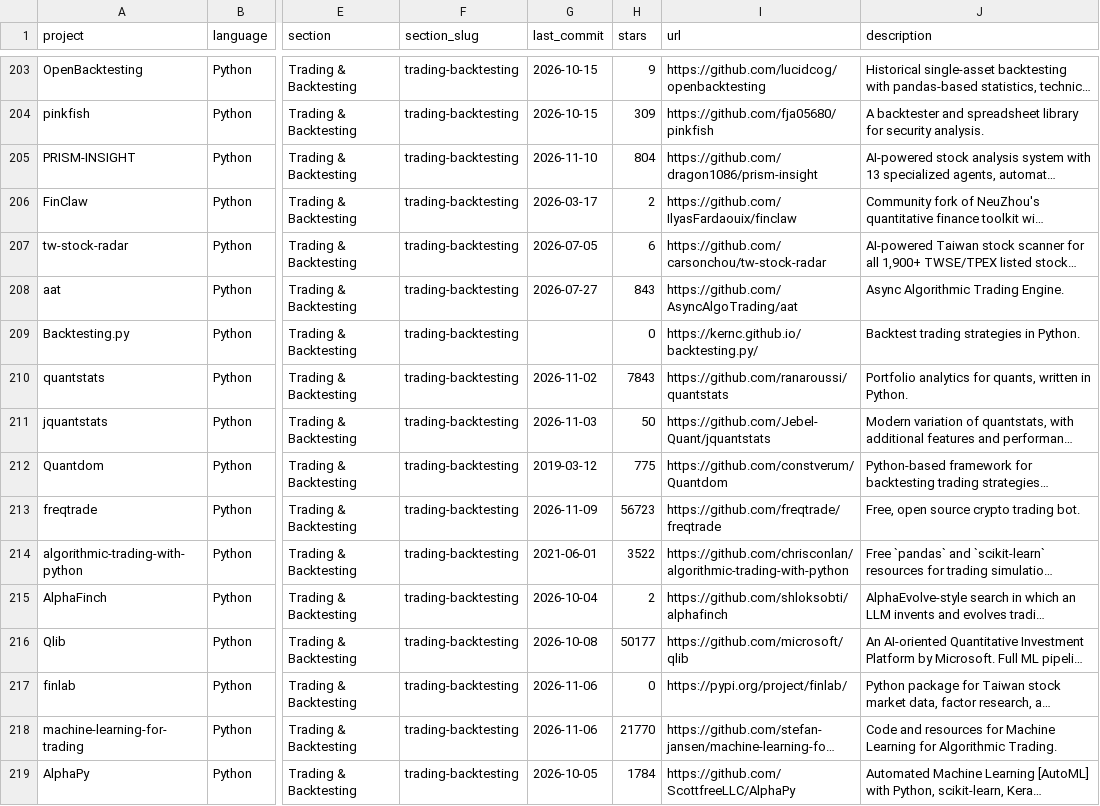
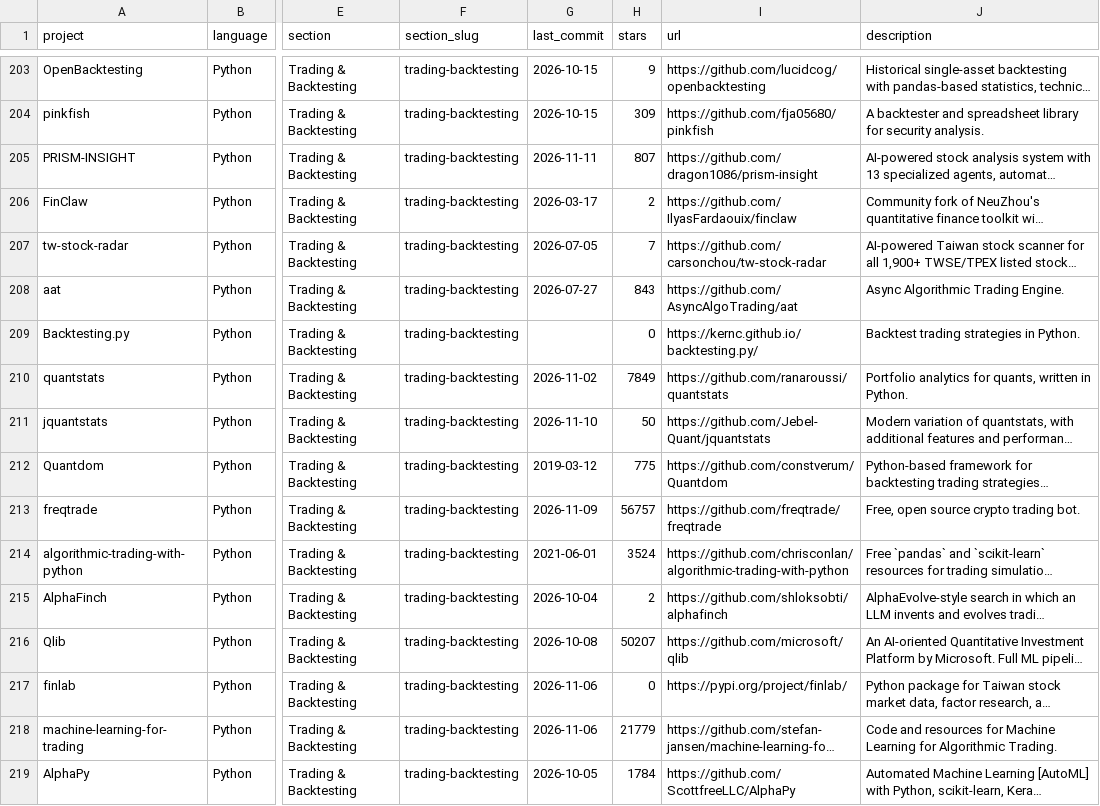
Before and after one commit to deantsmith/awesome-quant, a CSV file: projects.csv, drawn as a sheet; only a part is shown, gaps mark what is left out; long unchanged cells end in …; the diff covers the shown part only; the diff names each change by its address in the sheet, - before the commit and + after, or states it on an @@ line.

```diff
--- a/projects.csv
+++ b/projects.csv
-G205 (last_commit): 2026-11-10
+G205 (last_commit): 2026-11-11
-H205 (stars): 804
+H205 (stars): 807
-H207 (stars): 6
+H207 (stars): 7
-H210 (stars): 7843
+H210 (stars): 7849
-G211 (last_commit): 2026-11-03
+G211 (last_commit): 2026-11-10
-H213 (stars): 56723
+H213 (stars): 56757
-H214 (stars): 3522
+H214 (stars): 3524
-H216 (stars): 50177
+H216 (stars): 50207
-H218 (stars): 21770
+H218 (stars): 21779
```
Also changed, not shown: 174 edited cells elsewhere in this file, 1 other file.
